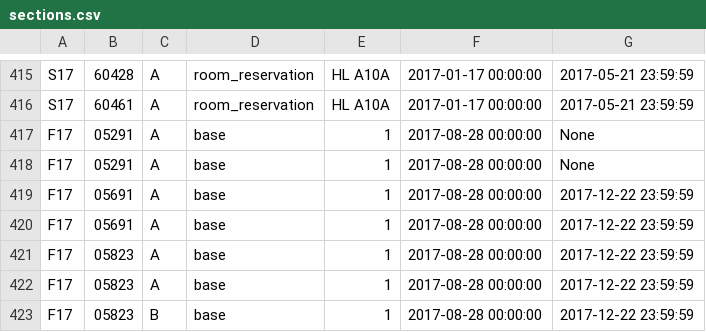
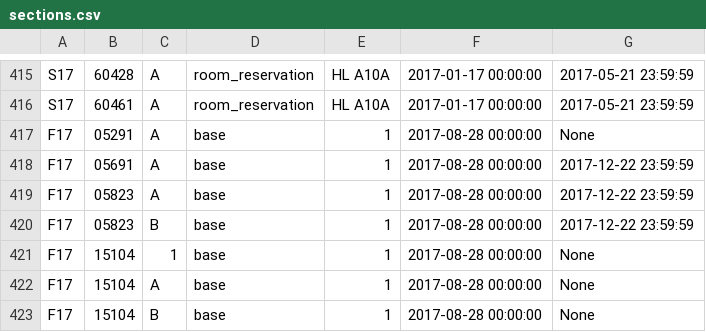
Before and after one commit to CMUIDeATe/aclman, a CSV file: data/sections.csv, drawn as a sheet; only a part is shown, gaps mark what is left out; the shorter side is filled out with more unchanged rows.

Commit message:
Remove doubly-defined privileges for a few sections from F17.

```diff
--- a/data/sections.csv
+++ b/data/sections.csv
@@ -417,6 +417,3 @@ S17,60461,A,room_reservation,HL A10A,2017-01-17 00:00:00,2017-05-21 23:59:59
 F17,05291,A,base,1,2017-08-28 00:00:00,None
-F17,05291,A,base,1,2017-08-28 00:00:00,None
 F17,05691,A,base,1,2017-08-28 00:00:00,2017-12-22 23:59:59
-F17,05691,A,base,1,2017-08-28 00:00:00,2017-12-22 23:59:59
-F17,05823,A,base,1,2017-08-28 00:00:00,2017-12-22 23:59:59
 F17,05823,A,base,1,2017-08-28 00:00:00,2017-12-22 23:59:59
```
